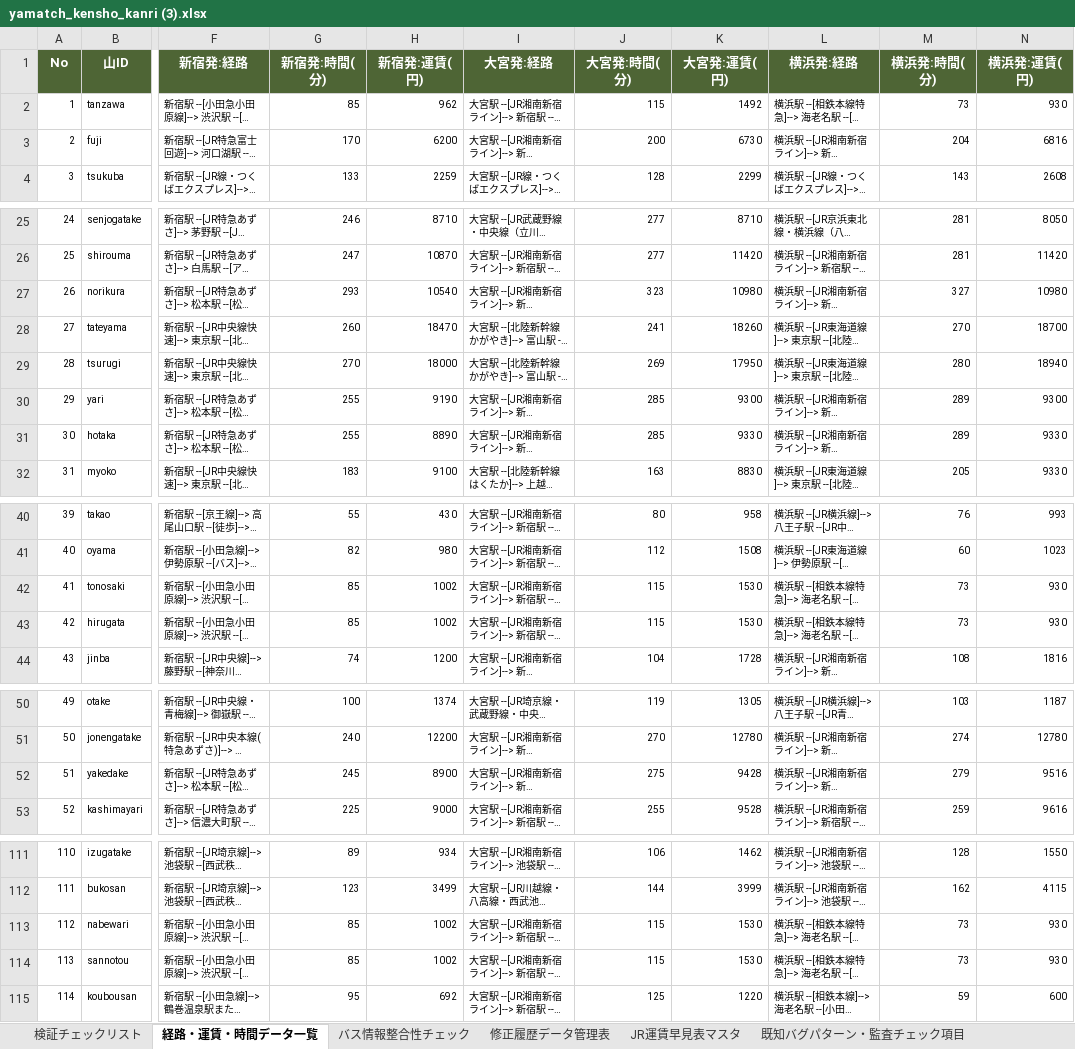
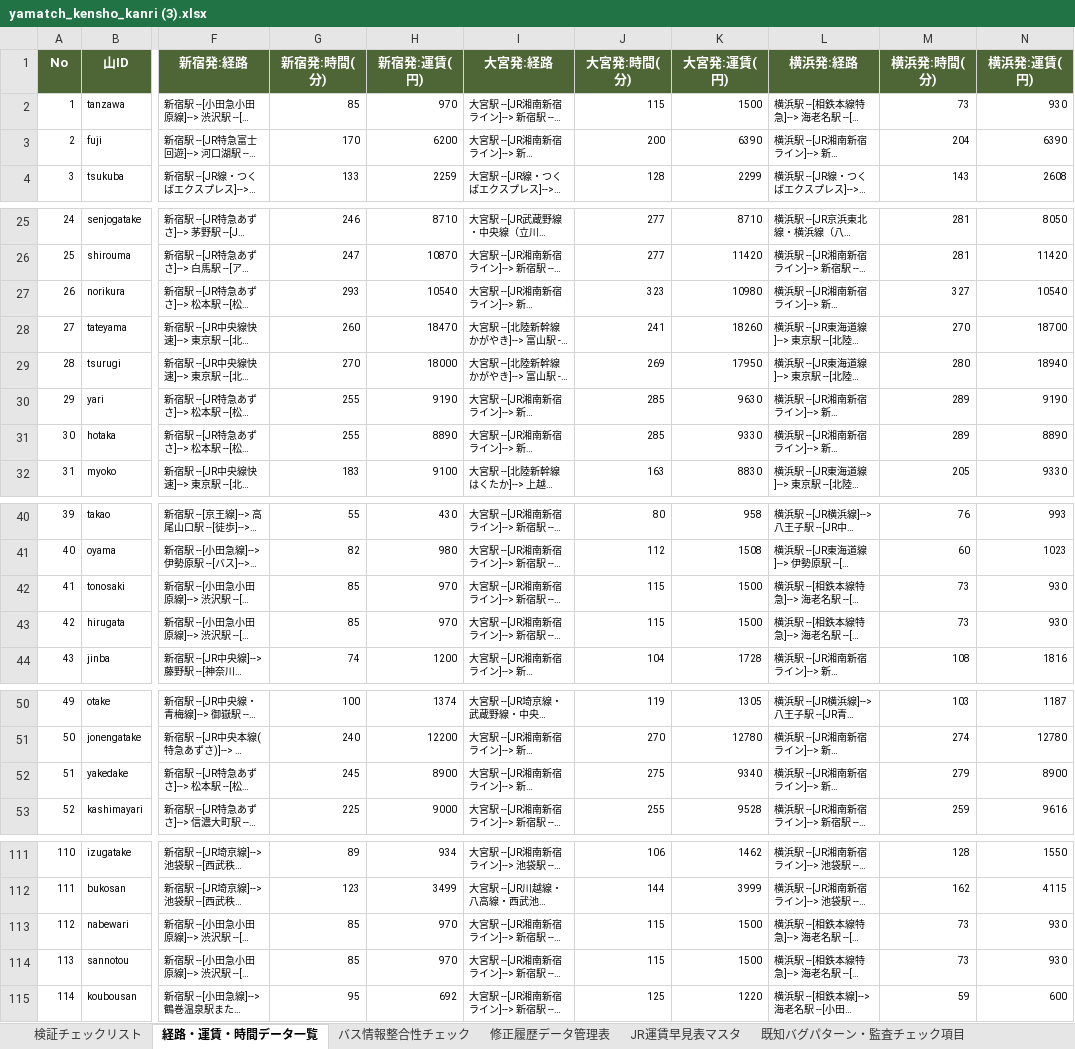
Before and after one commit to daiki96tabletennis-glitch/tozan-navi, an Excel workbook: yamatch_kensho_kanri (3).xlsx, sheet 経路・運賃・時間データ一覧, drawn as a sheet; only a part is shown, gaps mark what is left out; long unchanged cells end in …; values as stored, in another font and other column widths than the file's, no borders; the diff covers the shown part only; the diff names each change by its address in the sheet, - before the commit and + after, or states it on an @@ line.

```diff
--- a/yamatch_kensho_kanri (3).xlsx (sheet 経路・運賃・時間データ一覧)
+++ b/yamatch_kensho_kanri (3).xlsx (sheet 経路・運賃・時間データ一覧)
-H2 (新宿発:運賃(円)): 962
+H2 (新宿発:運賃(円)): 970
-K2 (大宮発:運賃(円)): 1492
+K2 (大宮発:運賃(円)): 1500
-K3 (大宮発:運賃(円)): 6730
+K3 (大宮発:運賃(円)): 6390
-N3 (横浜発:運賃(円)): 6816
+N3 (横浜発:運賃(円)): 6390
-N27 (横浜発:運賃(円)): 10980
+N27 (横浜発:運賃(円)): 10540
-K30 (大宮発:運賃(円)): 9300
+K30 (大宮発:運賃(円)): 9630
-N30 (横浜発:運賃(円)): 9300
+N30 (横浜発:運賃(円)): 9190
-N31 (横浜発:運賃(円)): 9330
+N31 (横浜発:運賃(円)): 8890
-H42:H43 (新宿発:運賃(円)): 1002
+H42:H43 (新宿発:運賃(円)): 970
-K42:K43 (大宮発:運賃(円)): 1530
+K42:K43 (大宮発:運賃(円)): 1500
-K52 (大宮発:運賃(円)): 9428
+K52 (大宮発:運賃(円)): 9340
-N52 (横浜発:運賃(円)): 9516
+N52 (横浜発:運賃(円)): 8900
-H113:H114 (新宿発:運賃(円)): 1002
+H113:H114 (新宿発:運賃(円)): 970
-K113:K114 (大宮発:運賃(円)): 1530
+K113:K114 (大宮発:運賃(円)): 1500
```
Also changed, not shown: 4 edited cells elsewhere in this sheet, sheet 修正履歴データ管理表, sheet 既知バグパターン・監査チェック項目, sheet 検証チェックリスト, 21 other files.
